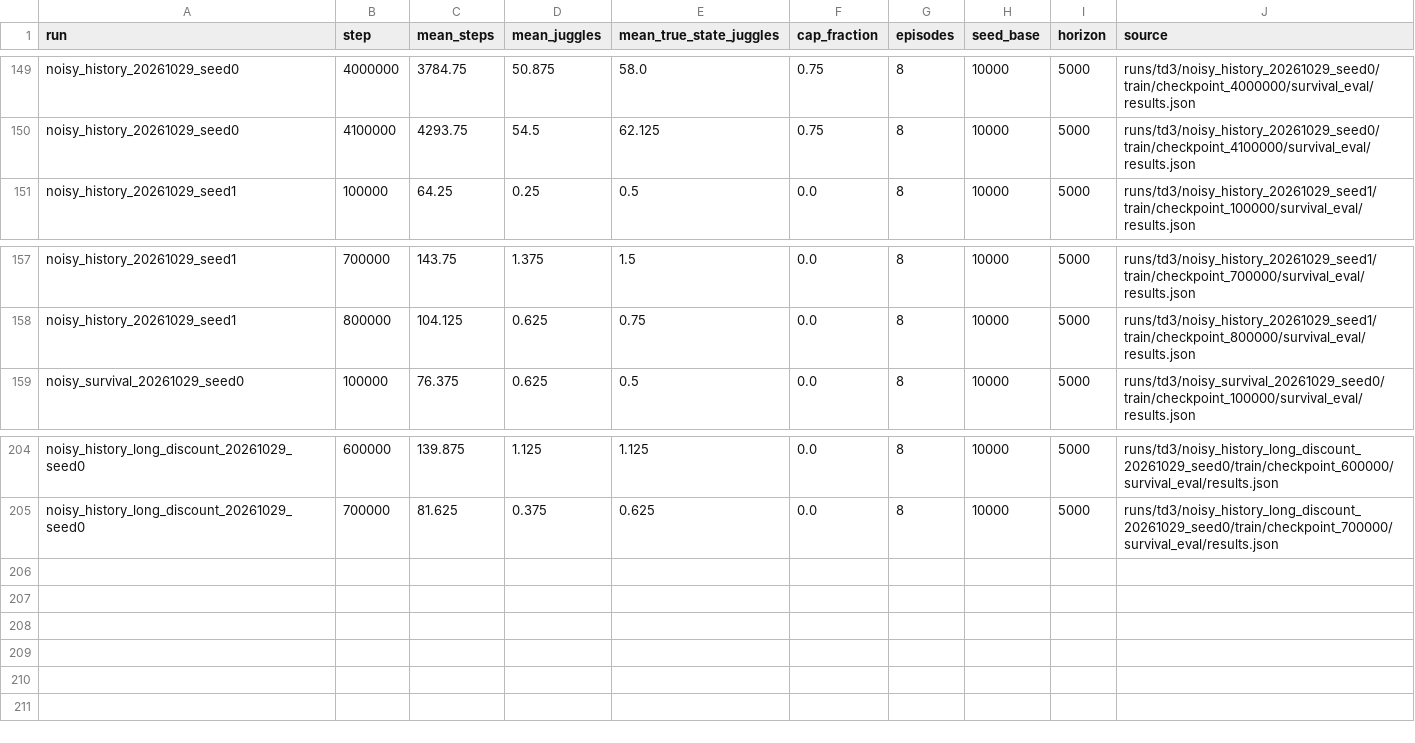
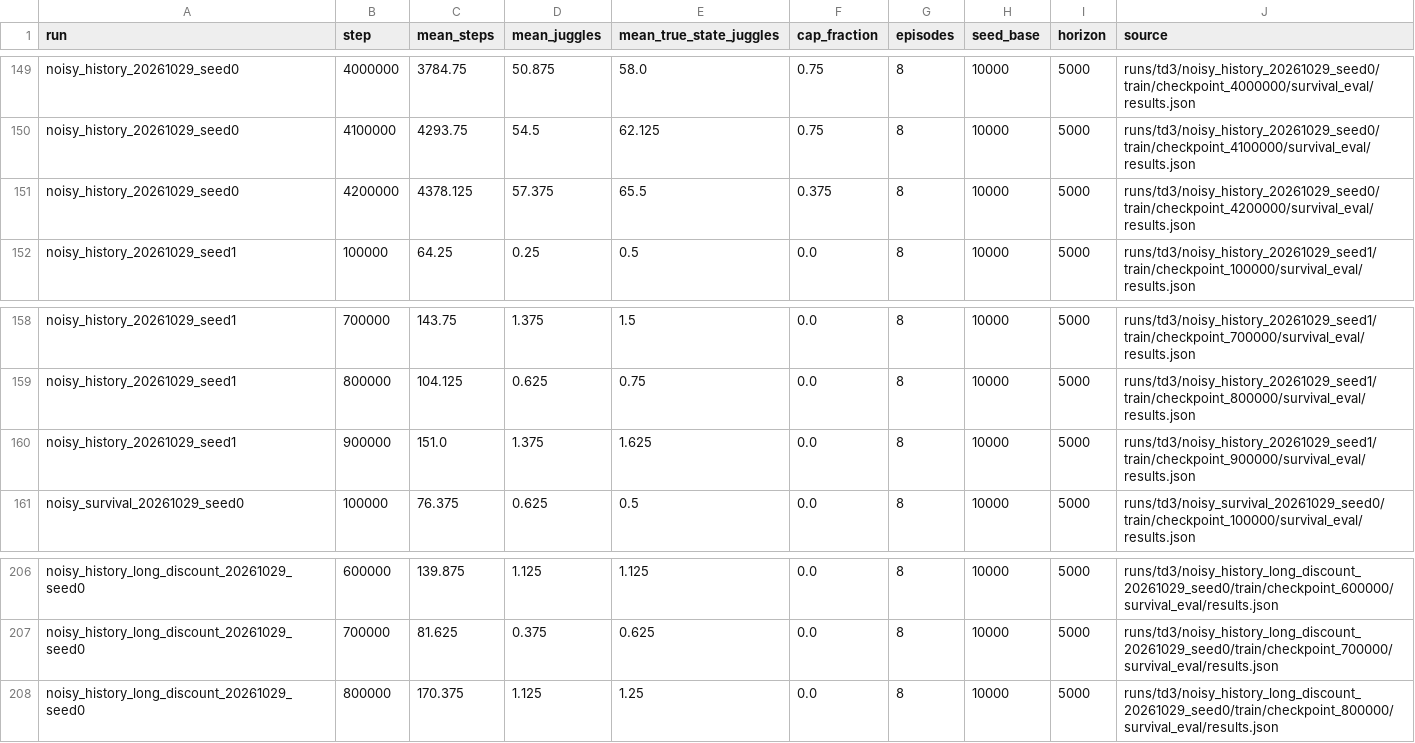
Before and after one commit to CalCharles/air-hockey-rl, a CSV file: docs/juggling-noisy-progress.csv, drawn as a sheet; only a part is shown, gaps mark what is left out; the diff names each change by its address in the sheet, - before the commit and + after, or states it on an @@ line.

```diff
--- a/docs/juggling-noisy-progress.csv
+++ b/docs/juggling-noisy-progress.csv
+row 151: noisy_history_20261029_seed0 | 4200000 | 4378.125 | 57.375 | 65.5 | 0.375 | 8 | 10000 | 5000 | runs/td3/noisy_history_20261029_seed0/train/checkpoint_4200000/survival_eval/results.json
+row 160: noisy_history_20261029_seed1 | 900000 | 151.0 | 1.375 | 1.625 | 0.0 | 8 | 10000 | 5000 | runs/td3/noisy_history_20261029_seed1/train/checkpoint_900000/survival_eval/results.json
+row 208: noisy_history_long_discount_20261029_seed0 | 800000 | 170.375 | 1.125 | 1.25 | 0.0 | 8 | 10000 | 5000 | runs/td3/noisy_history_long_discount_20261029_seed0/train/checkpoint_800000/survival_eval/results.json
```
Also changed, not shown: 10 other files.
